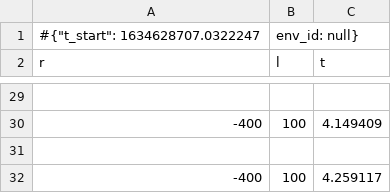
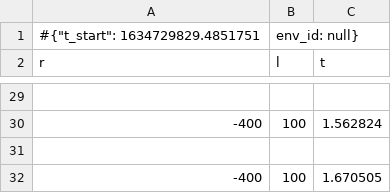
Before and after one commit to Tinky2013/Paper-Reading, a CSV file: model_save/best_model_ppo_test.monitor.csv, drawn as a sheet; only a part is shown, gaps mark what is left out; the diff covers the shown part only.

```diff
--- a/model_save/best_model_ppo_test.monitor.csv
+++ b/model_save/best_model_ppo_test.monitor.csv
@@ -1,2 +1,2 @@
-#{"t_start": 1634628707.0322247, "env_id": null}
+#{"t_start": 1634729829.4851751, "env_id": null}
 r,l,t
@@ -29,4 +29,4 @@ r,l,t
 
--400,100,4.149409
+-400,100,1.562824
 
--400,100,4.259117
+-400,100,1.670505
```
Also changed, not shown: 13 edited cells elsewhere in this file, 9 other files.
